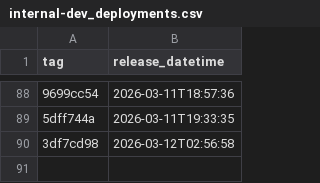
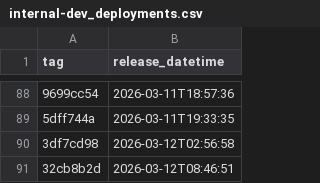
Before and after one commit to NHSDigital/electronic-prescription-service-api, a CSV file: _data/internal-dev_deployments.csv, drawn as a sheet; only a part is shown, gaps mark what is left out; the diff names each change by its address in the sheet, - before the commit and + after, or states it on an @@ line.

```diff
--- a/_data/internal-dev_deployments.csv
+++ b/_data/internal-dev_deployments.csv
+row 91: 32cb8b2d | 2026-03-12T08:46:51
```
Also changed, not shown: 1 other file.
